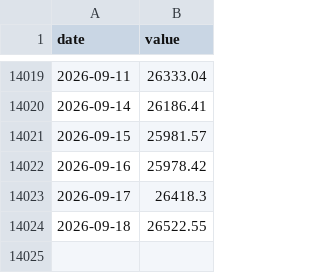
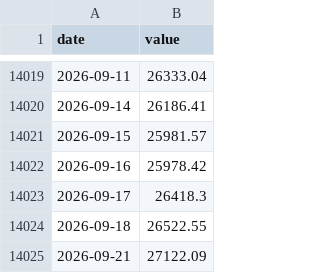
Before and after one commit to cyby2000/fred-relay, a CSV file: data/NASDAQCOM.csv, drawn as a sheet; only a part is shown, gaps mark what is left out.

```diff
--- a/data/NASDAQCOM.csv
+++ b/data/NASDAQCOM.csv
@@ -14024 +14024,2 @@ date,value
 2026-09-18,26522.55
+2026-09-21,27122.09
```
Also changed, not shown: data/SP500.csv, data/T10Y2Y.csv, 1 other file.
